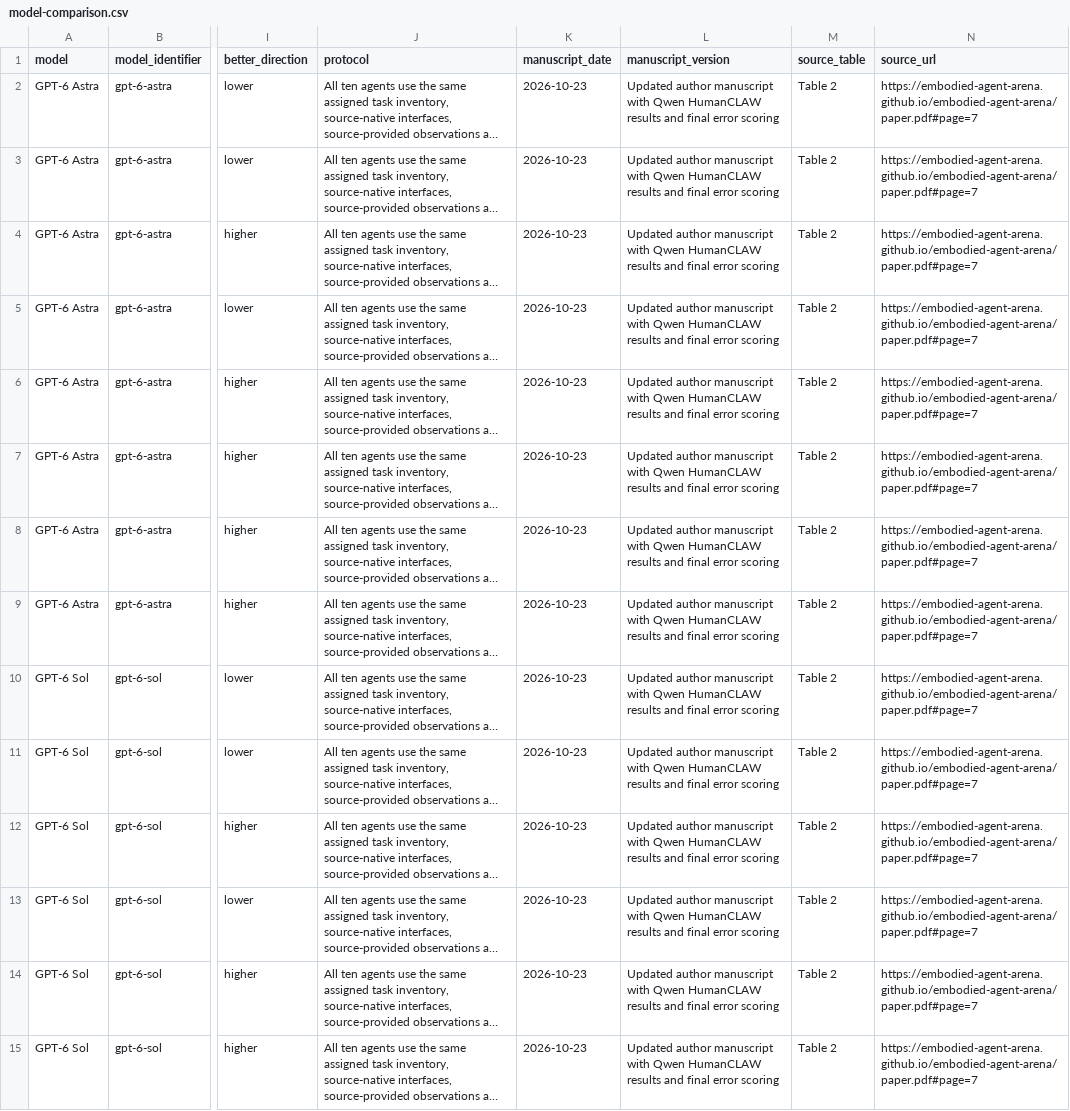
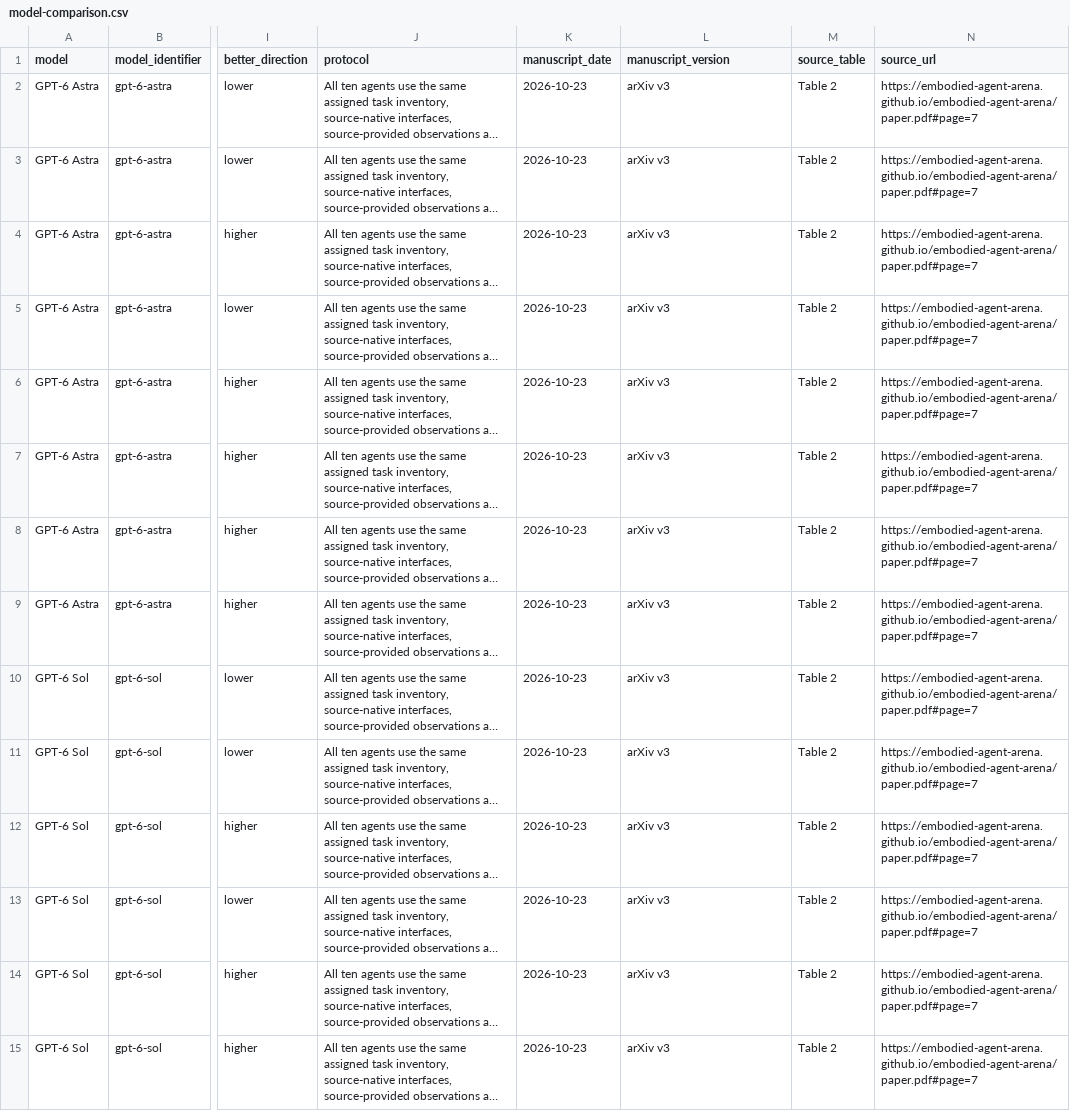
Before and after one commit to embodied-agent-arena/embodied-agent-arena, a CSV file: public/data/model-comparison.csv, drawn as a sheet; only a part is shown, gaps mark what is left out; long unchanged cells end in …; the diff covers the shown part only; the diff names each change by its address in the sheet, - before the commit and + after, or states it on an @@ line.

Commit message:
Improve research discovery, GeoProbe documentation, and versioned citations
Co-authored-by: james jethro <jamesjethro@jamesdeMacBook-Air-2.local>

```diff
--- a/public/data/model-comparison.csv
+++ b/public/data/model-comparison.csv
-L2:L15 (manuscript_version): Updated author manuscript with Qwen HumanCLAW results and final error scoring
+L2:L15 (manuscript_version): arXiv v3
```
Also changed, not shown: 66 edited cells elsewhere in this file, 29 other files.
